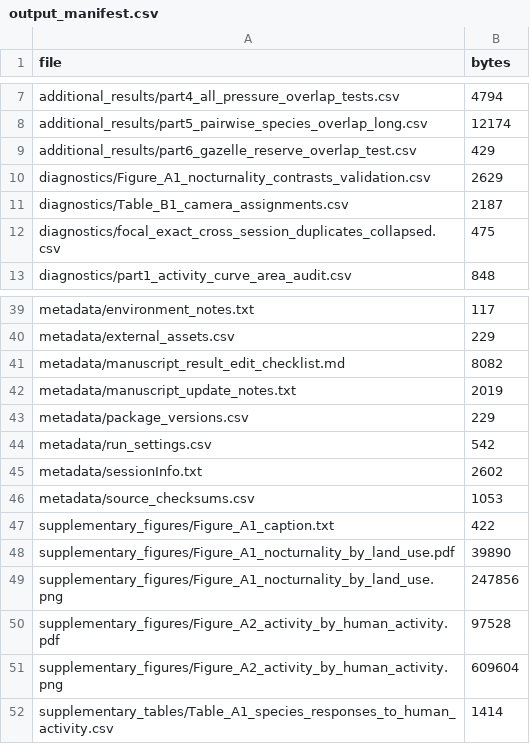
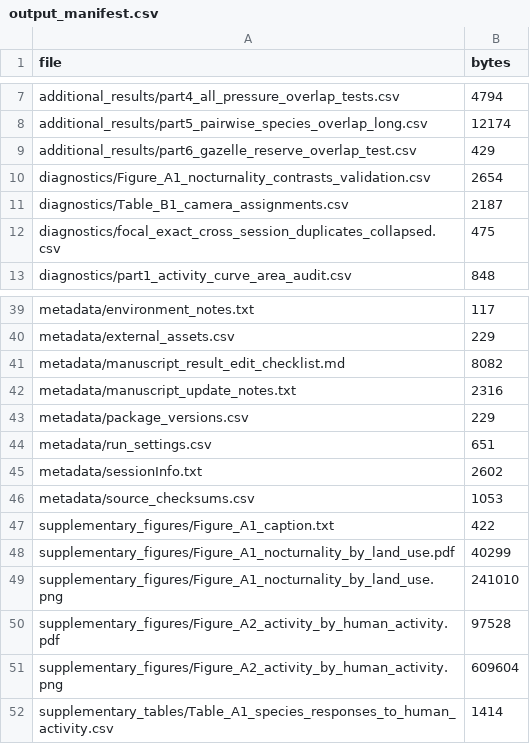
Before and after one commit to ShlomoPB/golan-mammal-temporal-niches, a CSV file: manuscript_outputs/metadata/output_manifest.csv, drawn as a sheet; only a part is shown, gaps mark what is left out.

```diff
--- a/manuscript_outputs/metadata/output_manifest.csv
+++ b/manuscript_outputs/metadata/output_manifest.csv
@@ -9,3 +9,3 @@ additional_results/part5_pairwise_species_overlap_long.csv,12174
 additional_results/part6_gazelle_reserve_overlap_test.csv,429
-diagnostics/Figure_A1_nocturnality_contrasts_validation.csv,2629
+diagnostics/Figure_A1_nocturnality_contrasts_validation.csv,2654
 diagnostics/Table_B1_camera_assignments.csv,2187
@@ -41,5 +41,5 @@ metadata/external_assets.csv,229
 metadata/manuscript_result_edit_checklist.md,8082
-metadata/manuscript_update_notes.txt,2019
+metadata/manuscript_update_notes.txt,2316
 metadata/package_versions.csv,229
-metadata/run_settings.csv,542
+metadata/run_settings.csv,651
 metadata/sessionInfo.txt,2602
@@ -47,4 +47,4 @@ metadata/source_checksums.csv,1053
 supplementary_figures/Figure_A1_caption.txt,422
-supplementary_figures/Figure_A1_nocturnality_by_land_use.pdf,39890
-supplementary_figures/Figure_A1_nocturnality_by_land_use.png,247856
+supplementary_figures/Figure_A1_nocturnality_by_land_use.pdf,40299
+supplementary_figures/Figure_A1_nocturnality_by_land_use.png,241010
 supplementary_figures/Figure_A2_activity_by_human_activity.pdf,97528
```
Also changed, not shown: manuscript_outputs/diagnostics/Figure_A1_nocturnality_contrasts_validation.csv, manuscript_outputs/metadata/run_settings.csv, 10 other files.
